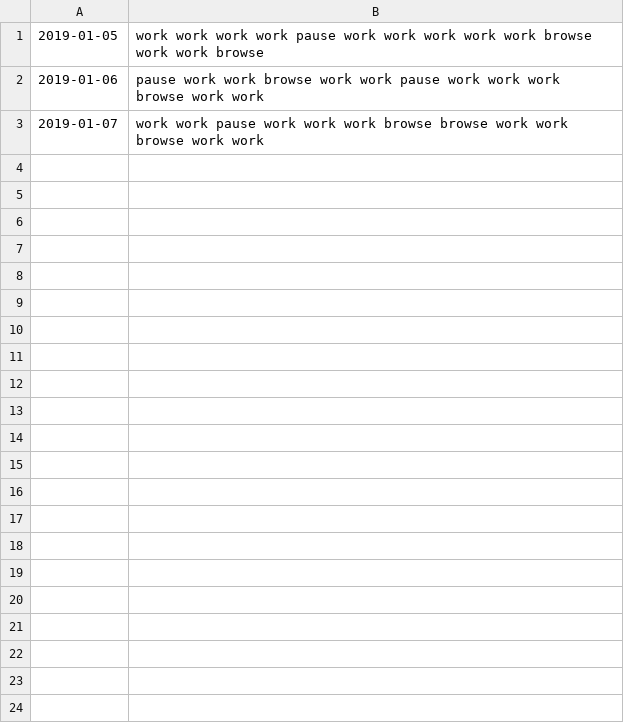
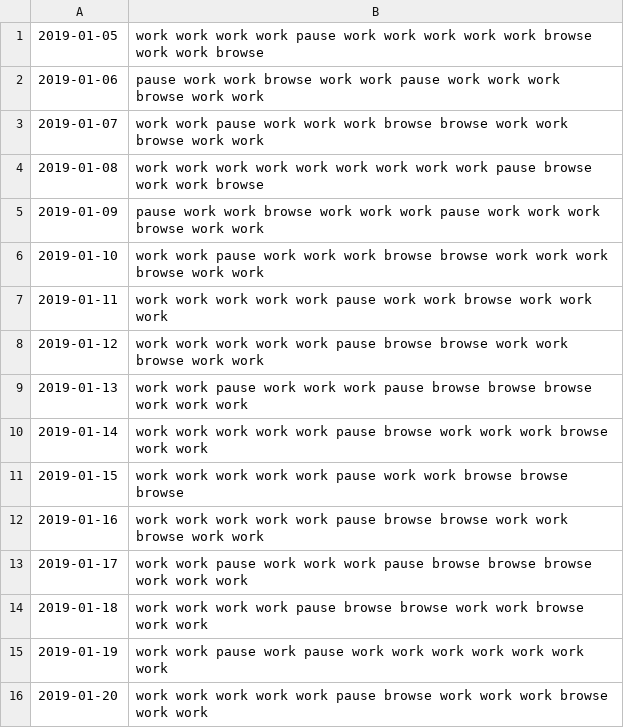
Before and after one commit to m-toman/osue_exercise2, a CSV file: data/B_activities.csv, drawn as a sheet.

```diff
--- a/data/B_activities.csv
+++ b/data/B_activities.csv
@@ -3 +3,14 @@
 2019-01-07|work work pause work work work browse browse work work browse work work
+2019-01-08|work work work work work work work work work pause browse work work browse
+2019-01-09|pause work work browse work work work pause work work work browse work work
+2019-01-10|work work pause work work work browse browse work work work browse work work
+2019-01-11|work work work work work pause work work browse work work work
+2019-01-12|work work work work work pause browse browse work work browse work work
+2019-01-13|work work pause work work work pause browse browse browse work work work
+2019-01-14|work work work work work pause browse work work work browse work work
+2019-01-15|work work work work work pause work work browse browse browse
+2019-01-16|work work work work work pause browse browse work work browse work work
+2019-01-17|work work pause work work work pause browse browse browse work work work
+2019-01-18|work work work work pause browse browse work work browse work work
+2019-01-19|work work pause work pause work work work work work work work
+2019-01-20|work work work work work pause browse work work work browse work work
```
Also changed, not shown: data/A_activities.csv, data/C_activities.csv, 1 other file.
